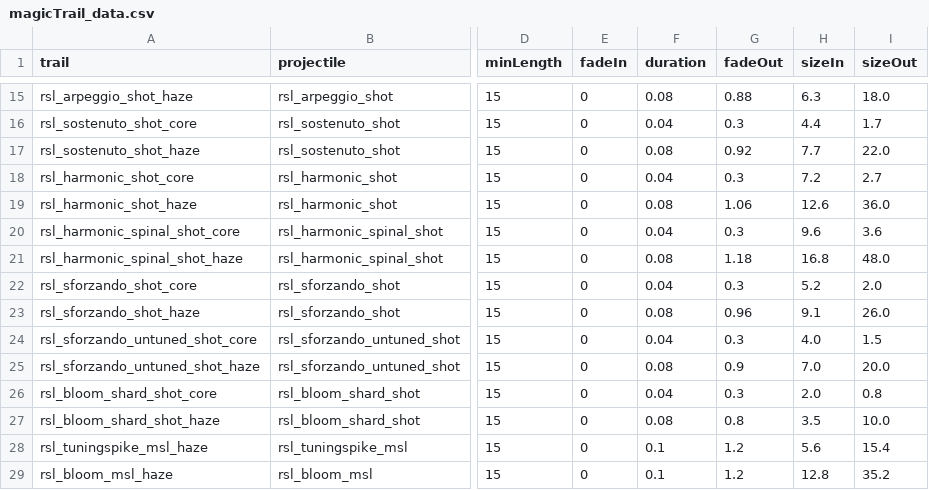
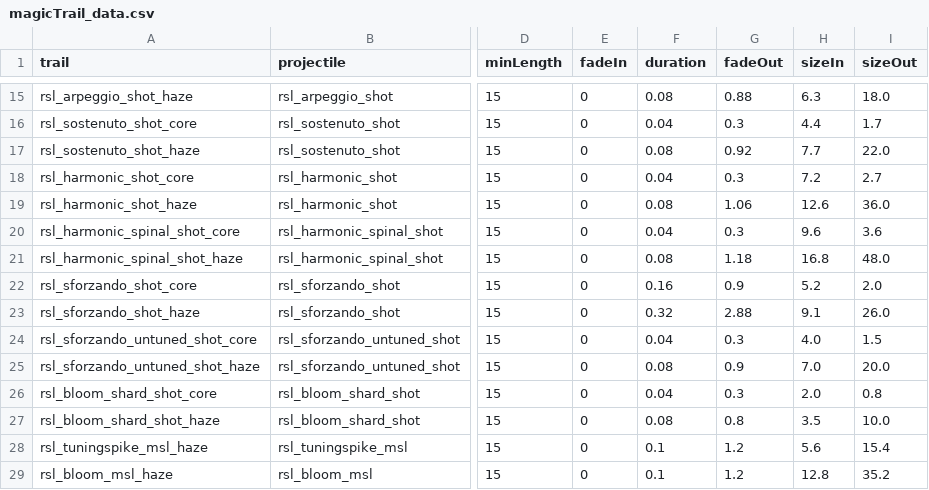
Before and after one commit to tracesfx/ResonanceLattice, a CSV file: data/config/modFiles/magicTrail_data.csv, drawn as a sheet; only a part is shown, gaps mark what is left out; the diff names each change by its address in the sheet, - before the commit and + after, or states it on an @@ line.

```diff
--- a/data/config/modFiles/magicTrail_data.csv
+++ b/data/config/modFiles/magicTrail_data.csv
-F22 (duration): 0.04
+F22 (duration): 0.16
-G22 (fadeOut): 0.3
+G22 (fadeOut): 0.9
-F23 (duration): 0.08
+F23 (duration): 0.32
-G23 (fadeOut): 0.96
+G23 (fadeOut): 2.88
```
Also changed, not shown: data/strings/descriptions.csv, data/weapons/weapon_data.csv, 30 other files.
